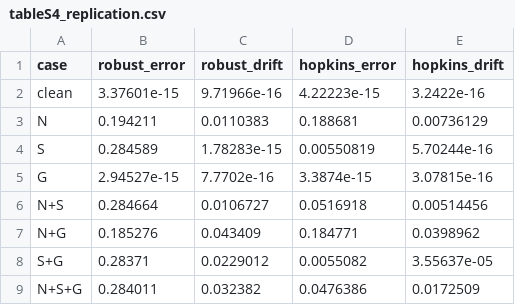
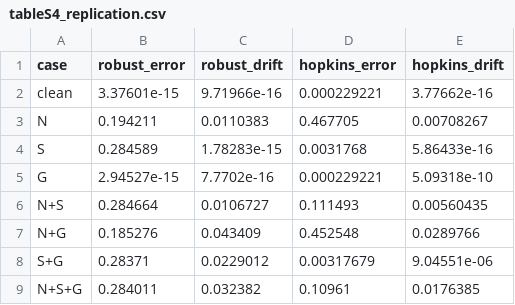
Before and after one commit to kubwimanap/pa-rsgd-grassmann, a CSV file: results/tables/tableS4_replication.csv, drawn as a sheet.

```diff
--- a/results/tables/tableS4_replication.csv
+++ b/results/tables/tableS4_replication.csv
@@ -1,9 +1,9 @@
 case,robust_error,robust_drift,hopkins_error,hopkins_drift
-clean,3.37601e-15,9.71966e-16,4.22223e-15,3.2422e-16
-N,0.194211,0.0110383,0.188681,0.00736129
-S,0.284589,1.78283e-15,0.00550819,5.70244e-16
-G,2.94527e-15,7.7702e-16,3.3874e-15,3.07815e-16
-N+S,0.284664,0.0106727,0.0516918,0.00514456
-N+G,0.185276,0.043409,0.184771,0.0398962
-S+G,0.28371,0.0229012,0.0055082,3.55637e-05
-N+S+G,0.284011,0.032382,0.0476386,0.0172509
+clean,3.37601e-15,9.71966e-16,0.000229221,3.77662e-16
+N,0.194211,0.0110383,0.467705,0.00708267
+S,0.284589,1.78283e-15,0.0031768,5.86433e-16
+G,2.94527e-15,7.7702e-16,0.000229221,5.09318e-10
+N+S,0.284664,0.0106727,0.111493,0.00560435
+N+G,0.185276,0.043409,0.452548,0.0289766
+S+G,0.28371,0.0229012,0.00317679,9.04551e-06
+N+S+G,0.284011,0.032382,0.10961,0.0176385
```
Also changed, not shown: results/tables/paper_numbers.csv, 6 other files.
